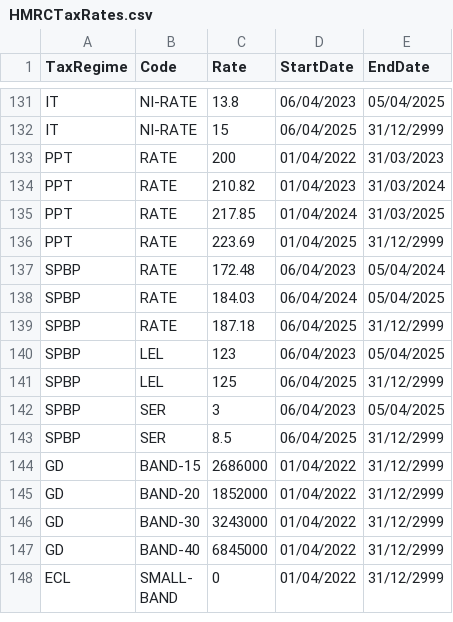
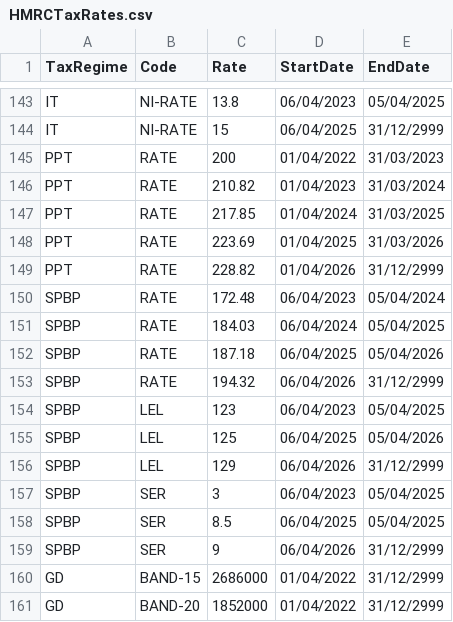
Before and after one commit to hmrc/gform-frontend, a CSV file: conf/lookup/HMRCTaxRates.csv, drawn as a sheet; only a part is shown, gaps mark what is left out; the shorter side is filled out with more unchanged rows; the diff covers the shown part only.

Commit message:
GFORMS-3909 Update Rates (#2656)
* GFORMS-3909 Update Rates: APD Commit

* SPBP4 Rate changes

* PPT Rate Update

```diff
--- a/conf/lookup/HMRCTaxRates.csv
+++ b/conf/lookup/HMRCTaxRates.csv
@@ -135,10 +147,14 @@ PPT,RATE,210.82,01/04/2023,31/03/2024
 PPT,RATE,217.85,01/04/2024,31/03/2025
-PPT,RATE,223.69,01/04/2025,31/12/2999
+PPT,RATE,223.69,01/04/2025,31/03/2026
+PPT,RATE,228.82,01/04/2026,31/12/2999
 SPBP,RATE,172.48,06/04/2023,05/04/2024
 SPBP,RATE,184.03,06/04/2024,05/04/2025
-SPBP,RATE,187.18,06/04/2025,31/12/2999
+SPBP,RATE,187.18,06/04/2025,05/04/2026
+SPBP,RATE,194.32,06/04/2026,31/12/2999
 SPBP,LEL,123,06/04/2023,05/04/2025
-SPBP,LEL,125,06/04/2025,31/12/2999
+SPBP,LEL,125,06/04/2025,05/04/2026
+SPBP,LEL,129,06/04/2026,31/12/2999
 SPBP,SER,3,06/04/2023,05/04/2025
-SPBP,SER,8.5,06/04/2025,31/12/2999
+SPBP,SER,8.5,06/04/2025,05/04/2025
+SPBP,SER,9,06/04/2026,31/12/2999
 GD,BAND-15,2686000,01/04/2022,31/12/2999
```
Also changed, not shown: 12 added rows and 12 edited cells elsewhere in this file.
